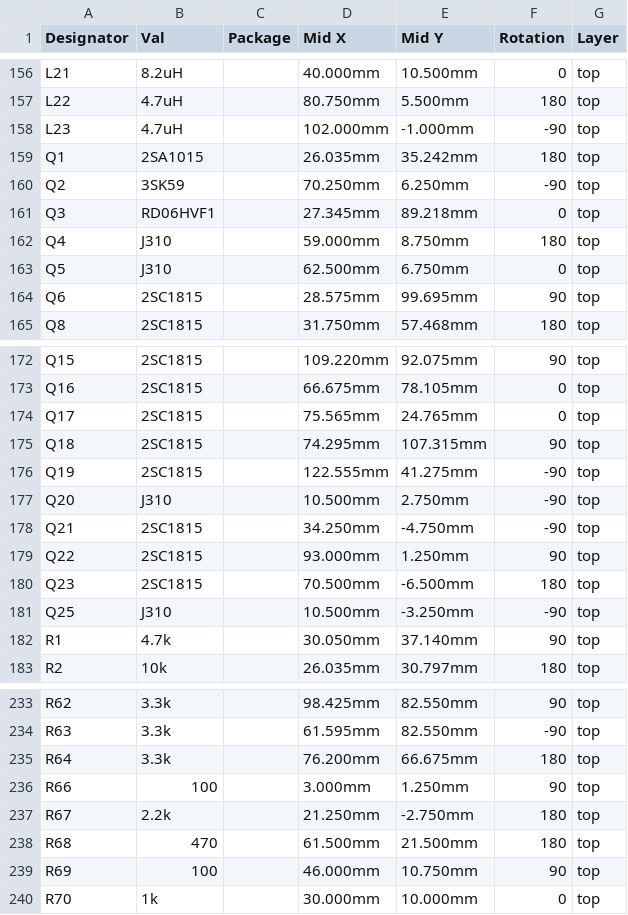
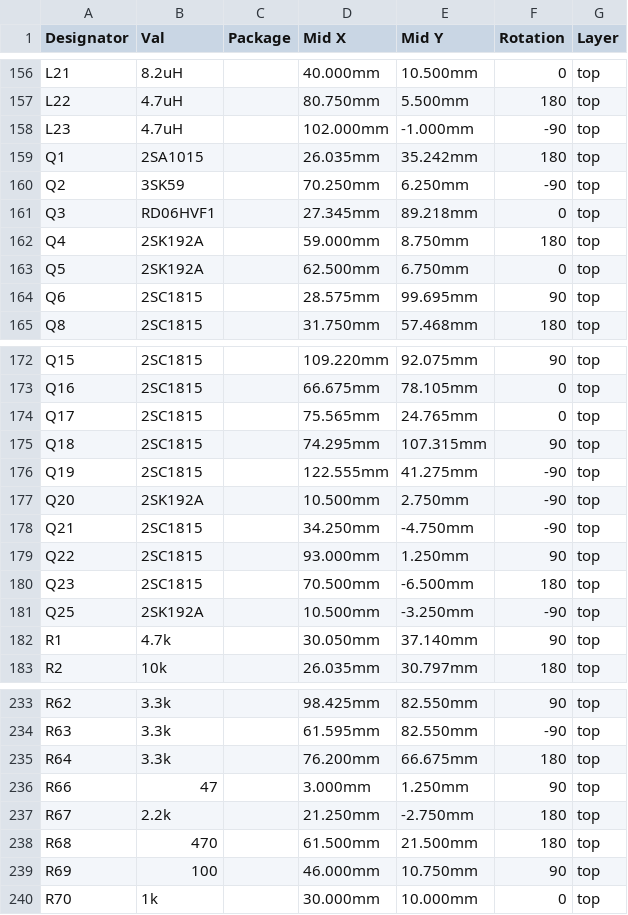
Before and after one commit to kazushinjo/PSN_TRX_XIAO_ESP32C3-V2, a CSV file: kicad/PSN_TRX_pick_place.csv, drawn as a sheet; only a part is shown, gaps mark what is left out.

```diff
--- a/kicad/PSN_TRX_pick_place.csv
+++ b/kicad/PSN_TRX_pick_place.csv
@@ -161,4 +161,4 @@ Q2,3SK59,,70.250mm,6.250mm,-90,top
 Q3,RD06HVF1,,27.345mm,89.218mm,0,top
-Q4,J310,,59.000mm,8.750mm,180,top
-Q5,J310,,62.500mm,6.750mm,0,top
+Q4,2SK192A,,59.000mm,8.750mm,180,top
+Q5,2SK192A,,62.500mm,6.750mm,0,top
 Q6,2SC1815,,28.575mm,99.695mm,90,top
@@ -176,3 +176,3 @@ Q18,2SC1815,,74.295mm,107.315mm,90,top
 Q19,2SC1815,,122.555mm,41.275mm,-90,top
-Q20,J310,,10.500mm,2.750mm,-90,top
+Q20,2SK192A,,10.500mm,2.750mm,-90,top
 Q21,2SC1815,,34.250mm,-4.750mm,-90,top
@@ -180,3 +180,3 @@ Q22,2SC1815,,93.000mm,1.250mm,90,top
 Q23,2SC1815,,70.500mm,-6.500mm,180,top
-Q25,J310,,10.500mm,-3.250mm,-90,top
+Q25,2SK192A,,10.500mm,-3.250mm,-90,top
 R1,4.7k,,30.050mm,37.140mm,90,top
@@ -235,3 +235,3 @@ R63,3.3k,,61.595mm,82.550mm,-90,top
 R64,3.3k,,76.200mm,66.675mm,180,top
-R66,100,,3.000mm,1.250mm,90,top
+R66,47,,3.000mm,1.250mm,90,top
 R67,2.2k,,21.250mm,-2.750mm,180,top
```
Also changed, not shown: kicad/bom.csv, kicad/bom_purchase.csv, 23 other files.
